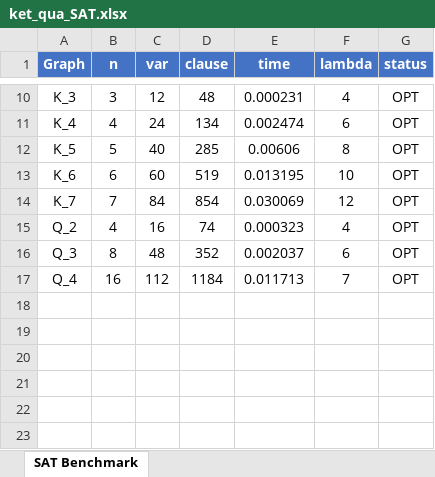
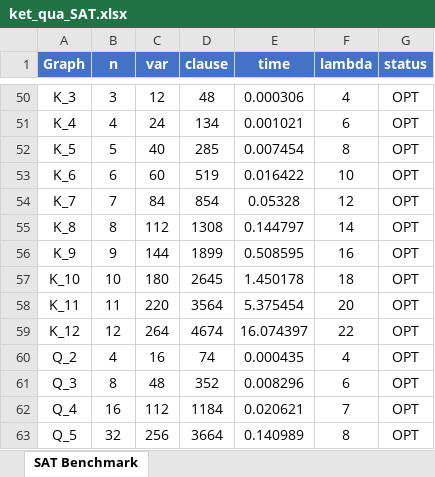
Before and after one commit to Vinh-Duy/NCKH_SAT_BASED, an Excel workbook: ket_qua_SAT.xlsx, sheet SAT Benchmark, drawn as a sheet; only a part is shown, gaps mark what is left out; values as stored, in another font and other column widths than the file's, no borders; addresses are those after the commit; the diff covers the shown part only; the diff names each change by its address in the sheet, - before the commit and + after, or states it on an @@ line.

```diff
--- a/ket_qua_SAT.xlsx (sheet SAT Benchmark)
+++ b/ket_qua_SAT.xlsx (sheet SAT Benchmark)
-E50 (time): 0.000231
+E50 (time): 0.000306
-E51 (time): 0.002474
+E51 (time): 0.001021
-E52 (time): 0.00606
+E52 (time): 0.007454
-E53 (time): 0.013195
+E53 (time): 0.016422
-E54 (time): 0.030069
+E54 (time): 0.05328
+row 55: K_8 | 8 | 112 | 1308 | 0.144797 | 14 | OPT
+row 56: K_9 | 9 | 144 | 1899 | 0.508595 | 16 | OPT
+row 57: K_10 | 10 | 180 | 2645 | 1.450178 | 18 | OPT
+row 58: K_11 | 11 | 220 | 3564 | 5.375454 | 20 | OPT
+row 59: K_12 | 12 | 264 | 4674 | 16.074397 | 22 | OPT
-E60 (time): 0.000323
+E60 (time): 0.000435
-E61 (time): 0.002037
+E61 (time): 0.008296
-E62 (time): 0.011713
+E62 (time): 0.020621
+row 63: Q_5 | 32 | 256 | 3664 | 0.140989 | 8 | OPT
```
Also changed, not shown: 40 added rows and 8 edited cells elsewhere in this sheet, 3 other files.
